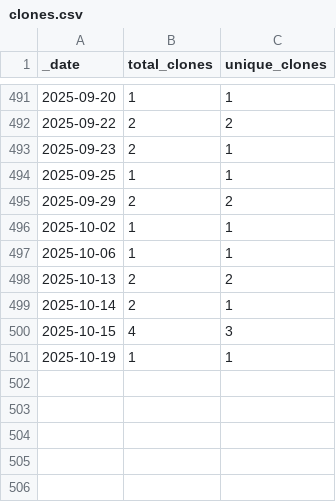
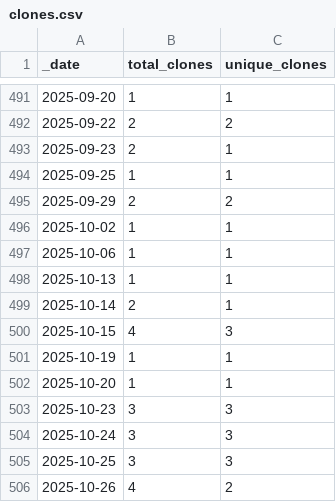
Before and after one commit to ActivitySpaceLab/space_mapper, a CSV file: traffic/clones.csv, drawn as a sheet; only a part is shown, gaps mark what is left out.

Commit message:
GitHub traffic (Automated)

```diff
--- a/traffic/clones.csv
+++ b/traffic/clones.csv
@@ -497,3 +497,3 @@ _date,total_clones,unique_clones
 2025-10-06,1,1
-2025-10-13,2,2
+2025-10-13,1,1
 2025-10-14,2,1
@@ -501 +501,6 @@ _date,total_clones,unique_clones
 2025-10-19,1,1
+2025-10-20,1,1
+2025-10-23,3,3
+2025-10-24,3,3
+2025-10-25,3,3
+2025-10-26,4,2
```
Also changed, not shown: traffic/views.csv, 1 other file.
